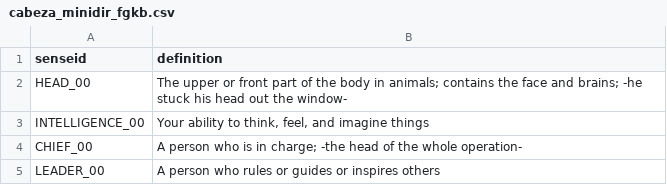
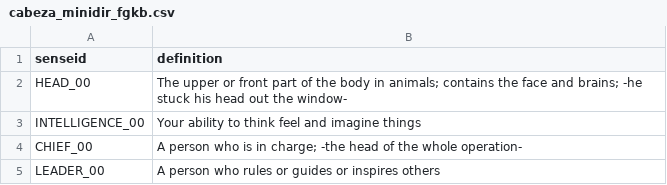
Before and after one commit to fredyrodrigors/tesis-phd, a CSV file: cabeza_minidir_fgkb.csv, drawn as a sheet.

Commit message:
Update cabeza_minidir_fgkb.csv

```diff
--- a/cabeza_minidir_fgkb.csv
+++ b/cabeza_minidir_fgkb.csv
@@ -2,3 +2,3 @@ senseid|definition
 HEAD_00|The upper or front part of the body in animals; contains the face and brains; -he stuck his head out the window-
-INTELLIGENCE_00|Your ability to think, feel, and imagine things
+INTELLIGENCE_00|Your ability to think feel and imagine things
 CHIEF_00|A person who is in charge; -the head of the whole operation-
```
